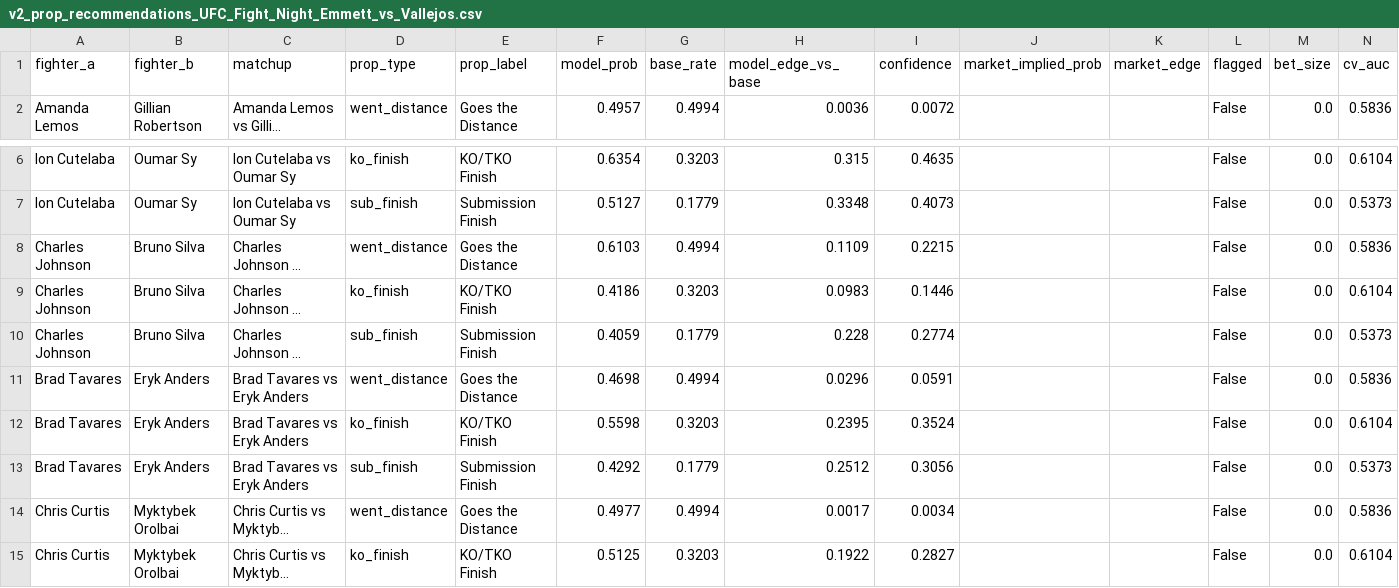
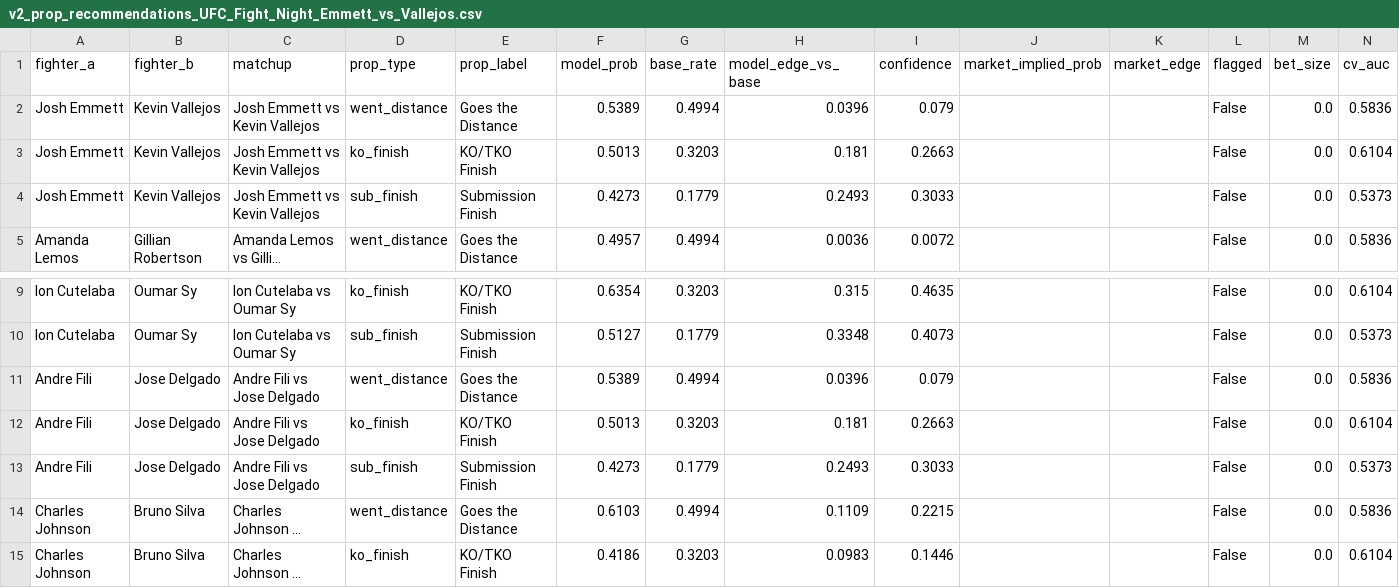
Before and after one commit to zwinship/OctaStats_UFC_Model_V2, a CSV file: predictions/v2_prop_recommendations_UFC_Fight_Night_Emmett_vs_Vallejos.csv, drawn as a sheet; only a part is shown, gaps mark what is left out; the shorter side is filled out with more unchanged rows; long unchanged cells end in …; the diff names each change by its address in the sheet, - before the commit and + after, or states it on an @@ line.

Commit message:
V2 prop predictions: UFC Fight Night: Emmett vs. Vallejos — 2026-03-10

```diff
--- a/predictions/v2_prop_recommendations_UFC_Fight_Night_Emmett_vs_Vallejos.csv
+++ b/predictions/v2_prop_recommendations_UFC_Fight_Night_Emmett_vs_Vallejos.csv
+row 2: Josh Emmett | Kevin Vallejos | Josh Emmett vs Kevin Vallejos | went_distance | Goes the Distance | 0.5389 | 0.4994 | 0.0396 | 0.079 |  |  | False | 0.0 | 0.5836
+row 3: Josh Emmett | Kevin Vallejos | Josh Emmett vs Kevin Vallejos | ko_finish | KO/TKO Finish | 0.5013 | 0.3203 | 0.181 | 0.2663 |  |  | False | 0.0 | 0.6104
+row 4: Josh Emmett | Kevin Vallejos | Josh Emmett vs Kevin Vallejos | sub_finish | Submission Finish | 0.4273 | 0.1779 | 0.2493 | 0.3033 |  |  | False | 0.0 | 0.5373
+row 11: Andre Fili | Jose Delgado | Andre Fili vs Jose Delgado | went_distance | Goes the Distance | 0.5389 | 0.4994 | 0.0396 | 0.079 |  |  | False | 0.0 | 0.5836
+row 12: Andre Fili | Jose Delgado | Andre Fili vs Jose Delgado | ko_finish | KO/TKO Finish | 0.5013 | 0.3203 | 0.181 | 0.2663 |  |  | False | 0.0 | 0.6104
+row 13: Andre Fili | Jose Delgado | Andre Fili vs Jose Delgado | sub_finish | Submission Finish | 0.4273 | 0.1779 | 0.2493 | 0.3033 |  |  | False | 0.0 | 0.5373
```
